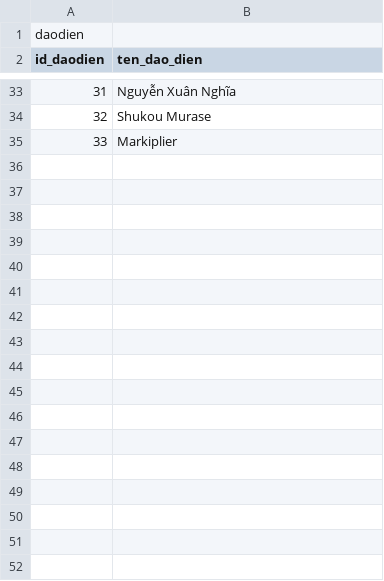
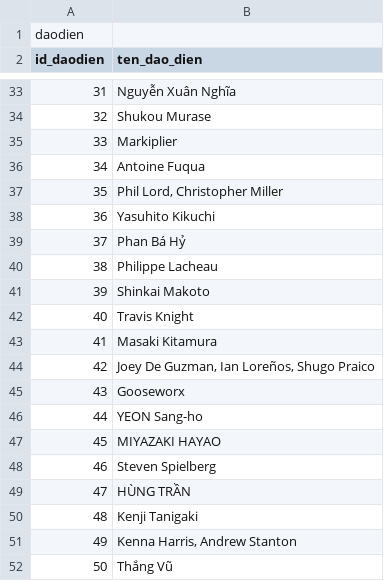
Before and after one commit to duytan055/WebBooking, a CSV file: excel/daodien.csv, drawn as a sheet; only a part is shown, gaps mark what is left out.

```diff
--- a/excel/daodien.csv
+++ b/excel/daodien.csv
@@ -35 +35,18 @@ id_daodien,ten_dao_dien
 33,Markiplier
+34,  Antoine Fuqua
+35,"  Phil Lord, Christopher Miller"
+36,  Yasuhito Kikuchi
+37,  Phan Bá Hỷ
+38,  Philippe Lacheau
+39,  Shinkai Makoto
+40,  Travis Knight
+41,  Masaki Kitamura
+42,"  Joey De Guzman, Ian Loreños, Shugo Praico"
+43,Gooseworx
+44,  YEON Sang-ho
+45,  MIYAZAKI HAYAO
+46,  Steven Spielberg
+47,  HÙNG TRẦN
+48,  Kenji Tanigaki
+49,"  Kenna Harris, Andrew Stanton"
+50,  Thắng Vũ
```
Also changed, not shown: excel/dienvien.csv, 1 other file.
